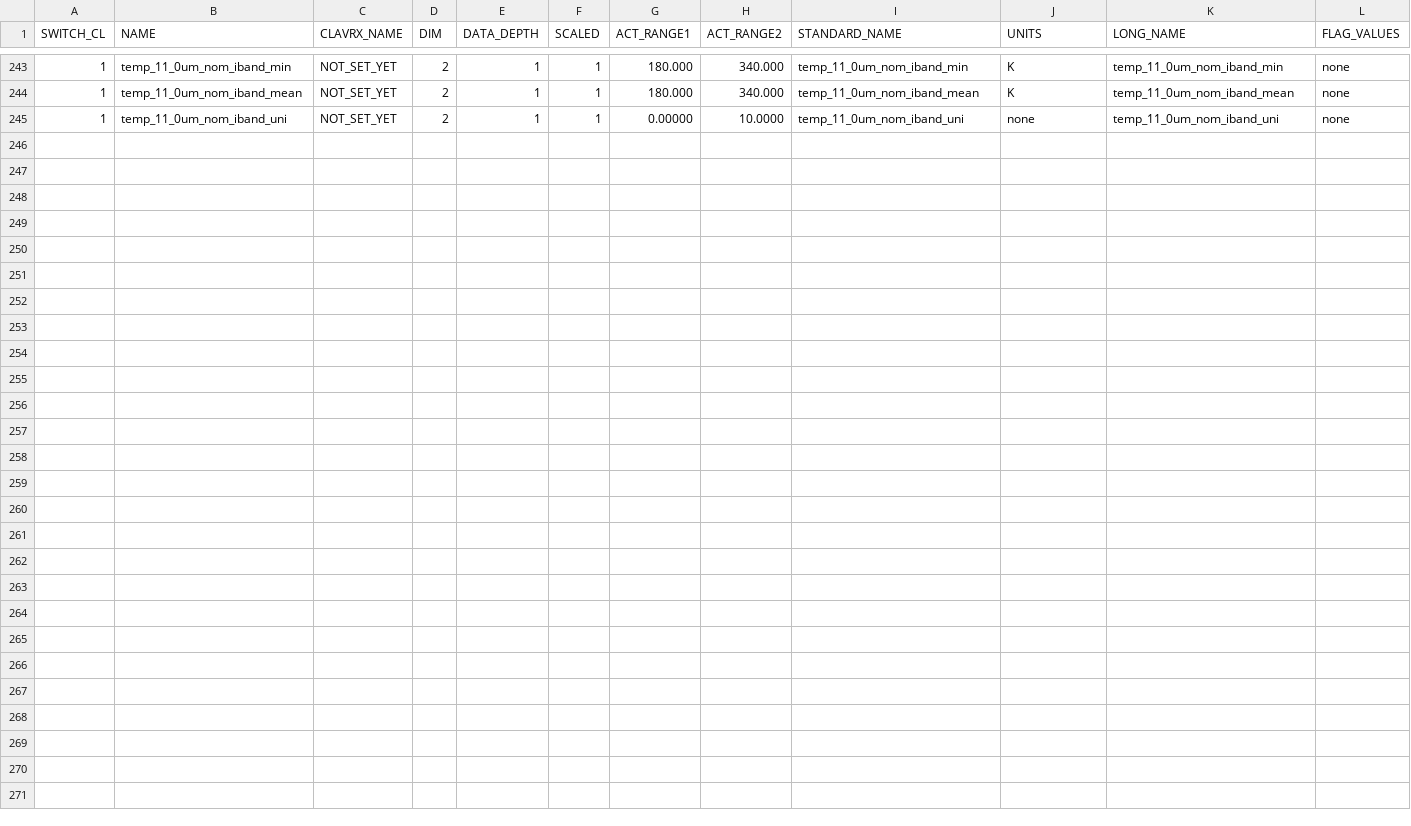
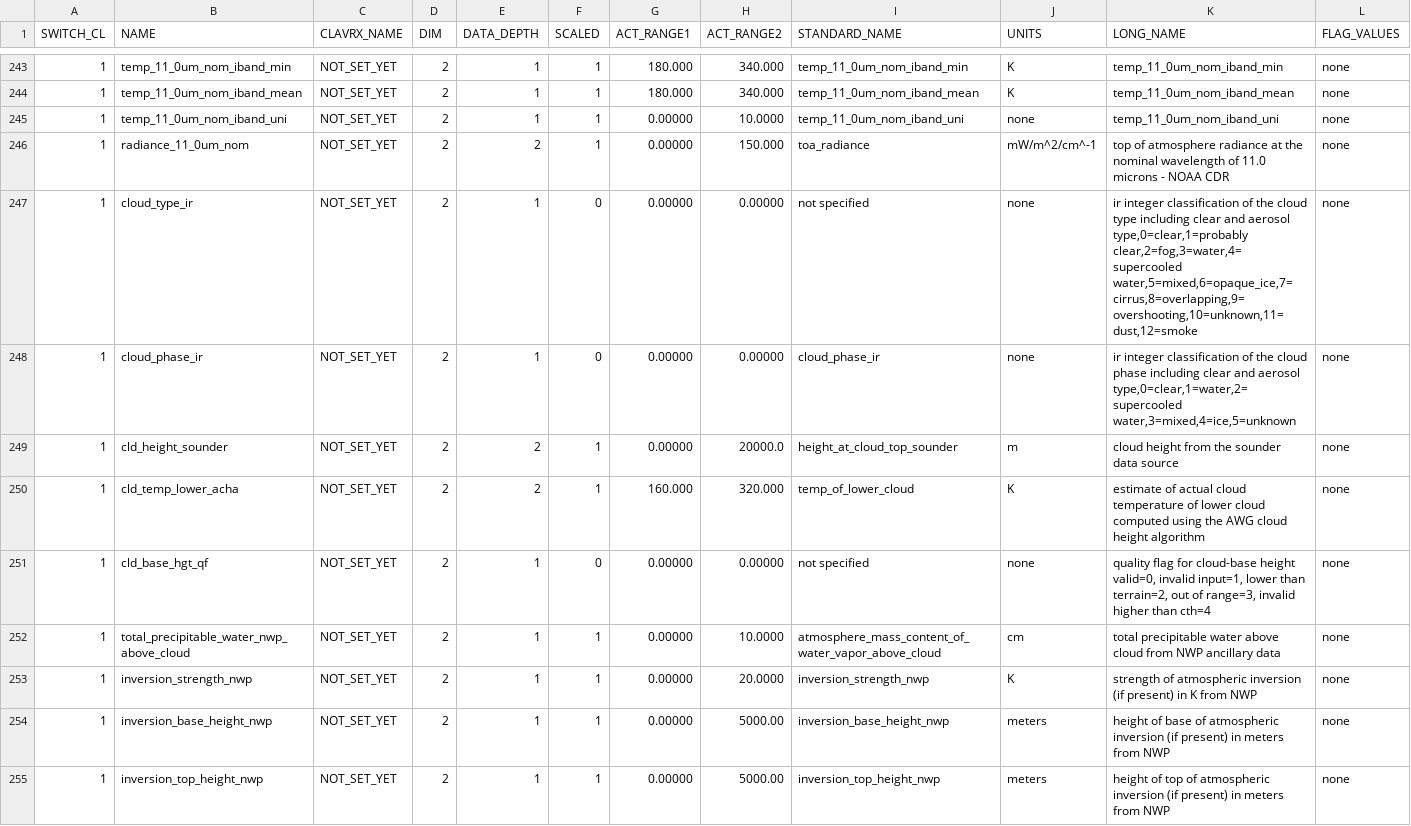
Before and after one commit to jactry/clavrx, a CSV file: branches/dcomp_all_modes/clavrx_level2_products.csv, drawn as a sheet; only a part is shown, gaps mark what is left out.

Commit message:
updated csv

```diff
--- a/branches/dcomp_all_modes/clavrx_level2_products.csv
+++ b/branches/dcomp_all_modes/clavrx_level2_products.csv
@@ -245 +245,11 @@ SWITCH_CL,NAME,CLAVRX_NAME,DIM,DATA_DEPTH,SCALED,ACT_RANGE1,ACT_RANGE2,STANDARD_
 1,"temp_11_0um_nom_iband_uni","NOT_SET_YET",2,1,1,0.00000,10.0000,"temp_11_0um_nom_iband_uni","none","temp_11_0um_nom_iband_uni","none"
+1,"radiance_11_0um_nom","NOT_SET_YET",2,2,1,0.00000,150.000,"toa_radiance","mW/m^2/cm^-1","top of atmosphere radiance at the nominal wavelength of 11.0 microns - NOAA CDR","none"
+1,"cloud_type_ir","NOT_SET_YET",2,1,0,0.00000,0.00000,"not specified","none","ir integer classification of the cloud type including clear and aerosol type,0=clear,1=probably clear,2=fog,3=water,4=supercooled water,5=mixed,6=opaque_ice,7=cirrus,8=overlapping,9=overshooting,10=unknown,11=dust,12=smoke","none"
+1,"cloud_phase_ir","NOT_SET_YET",2,1,0,0.00000,0.00000,"cloud_phase_ir","none","ir integer classification of the cloud phase including clear and aerosol type,0=clear,1=water,2=supercooled water,3=mixed,4=ice,5=unknown","none"
+1,"cld_height_sounder","NOT_SET_YET",2,2,1,0.00000,20000.0,"height_at_cloud_top_sounder","m","cloud height from the sounder data source","none"
+1,"cld_temp_lower_acha","NOT_SET_YET",2,2,1,160.000,320.000,"temp_of_lower_cloud","K","estimate of actual cloud temperature of lower cloud computed using the AWG cloud height algorithm","none"
+1,"cld_base_hgt_qf","NOT_SET_YET",2,1,0,0.00000,0.00000,"not specified","none","quality flag for cloud-base height valid=0, invalid input=1, lower than terrain=2, out of range=3, invalid higher than cth=4","none"
+1,"total_precipitable_water_nwp_above_cloud","NOT_SET_YET",2,1,1,0.00000,10.0000,"atmosphere_mass_content_of_water_vapor_above_cloud","cm","total precipitable water above cloud from NWP ancillary data","none"
+1,"inversion_strength_nwp","NOT_SET_YET",2,1,1,0.00000,20.0000,"inversion_strength_nwp","K","strength of atmospheric inversion (if present) in K from NWP","none"
+1,"inversion_base_height_nwp","NOT_SET_YET",2,1,1,0.00000,5000.00,"inversion_base_height_nwp","meters","height of base of atmospheric inversion (if present) in meters from NWP","none"
+1,"inversion_top_height_nwp","NOT_SET_YET",2,1,1,0.00000,5000.00,"inversion_top_height_nwp","meters","height of top of atmospheric inversion (if present) in meters from NWP","none"
```
